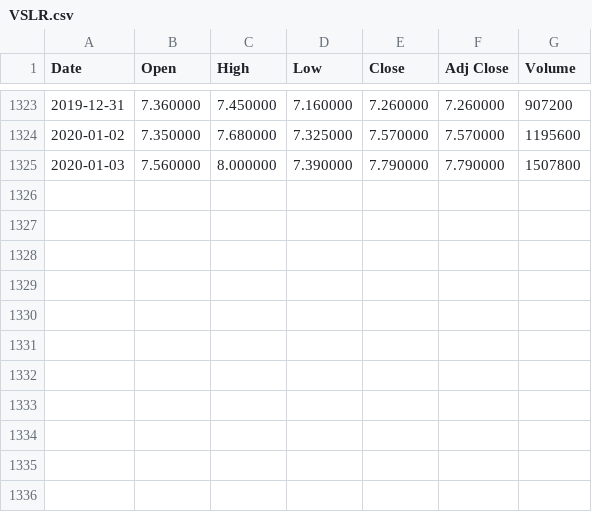
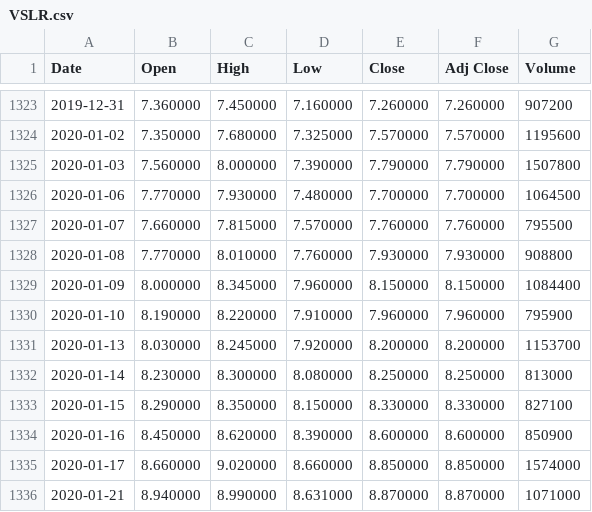
Before and after one commit to DukeAML/FML, a CSV file: algDev/data/equities/energy/VSLR.csv, drawn as a sheet; only a part is shown, gaps mark what is left out.

```diff
--- a/algDev/data/equities/energy/VSLR.csv
+++ b/algDev/data/equities/energy/VSLR.csv
@@ -1325 +1325,12 @@ Date,Open,High,Low,Close,Adj Close,Volume
 2020-01-03,7.560000,8.000000,7.390000,7.790000,7.790000,1507800
+2020-01-06,7.770000,7.930000,7.480000,7.700000,7.700000,1064500
+2020-01-07,7.660000,7.815000,7.570000,7.760000,7.760000,795500
+2020-01-08,7.770000,8.010000,7.760000,7.930000,7.930000,908800
+2020-01-09,8.000000,8.345000,7.960000,8.150000,8.150000,1084400
+2020-01-10,8.190000,8.220000,7.910000,7.960000,7.960000,795900
+2020-01-13,8.030000,8.245000,7.920000,8.200000,8.200000,1153700
+2020-01-14,8.230000,8.300000,8.080000,8.250000,8.250000,813000
+2020-01-15,8.290000,8.350000,8.150000,8.330000,8.330000,827100
+2020-01-16,8.450000,8.620000,8.390000,8.600000,8.600000,850900
+2020-01-17,8.660000,9.020000,8.660000,8.850000,8.850000,1574000
+2020-01-21,8.940000,8.990000,8.631000,8.870000,8.870000,1071000
```
Also changed, not shown: algDev/data/equities/energy/PLUG.csv, 48 other files.
